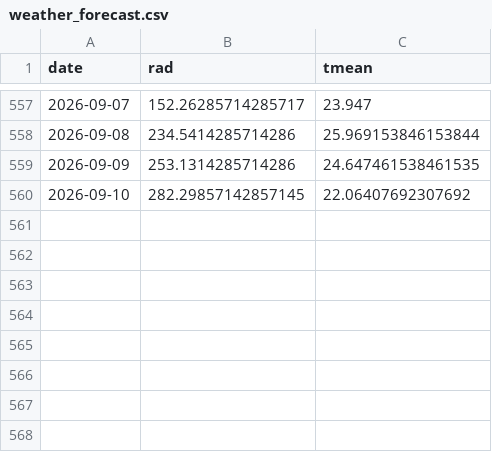
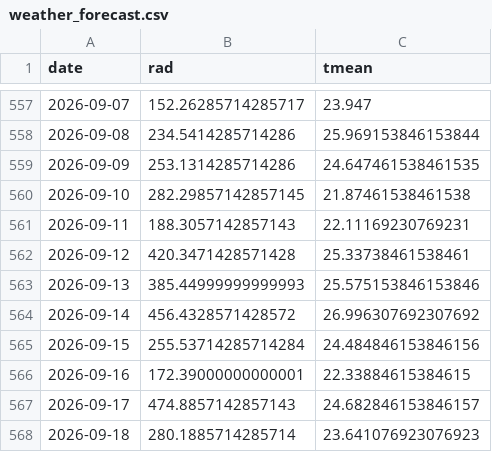
Before and after one commit to hsumiyoshi/lab, a CSV file: exp01_jepx/data/weather_forecast.csv, drawn as a sheet; only a part is shown, gaps mark what is left out.

```diff
--- a/exp01_jepx/data/weather_forecast.csv
+++ b/exp01_jepx/data/weather_forecast.csv
@@ -559,2 +559,10 @@ date,rad,tmean
 2026-09-09,253.1314285714286,24.647461538461535
-2026-09-10,282.29857142857145,22.06407692307692
+2026-09-10,282.29857142857145,21.87461538461538
+2026-09-11,188.3057142857143,22.11169230769231
+2026-09-12,420.3471428571428,25.33738461538461
+2026-09-13,385.44999999999993,25.575153846153846
+2026-09-14,456.4328571428572,26.996307692307692
+2026-09-15,255.53714285714284,24.484846153846156
+2026-09-16,172.39000000000001,22.33884615384615
+2026-09-17,474.8857142857143,24.682846153846157
+2026-09-18,280.1885714285714,23.641076923076923
```
Also changed, not shown: exp01_jepx/reports/forward_ledger.csv, 7 other files.
